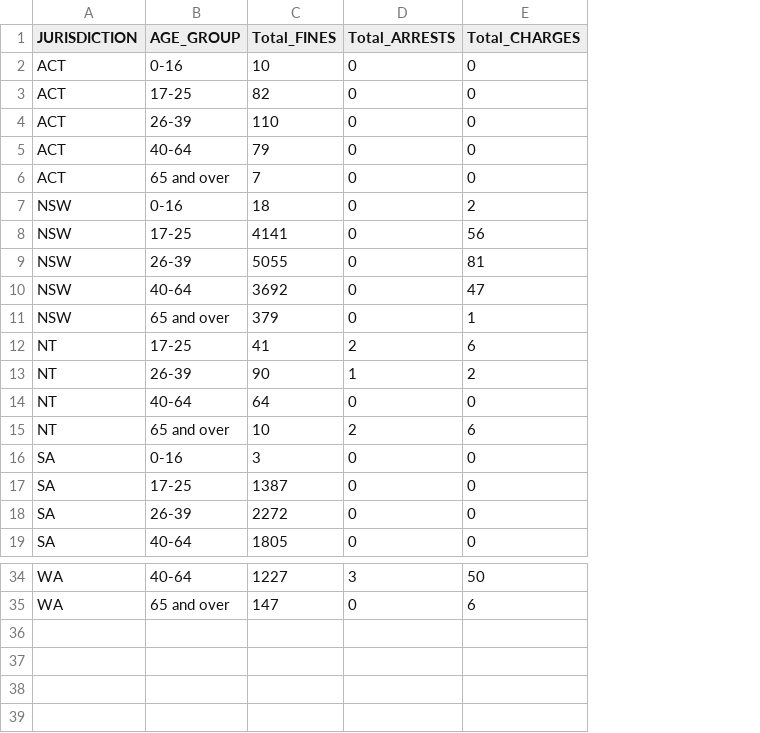
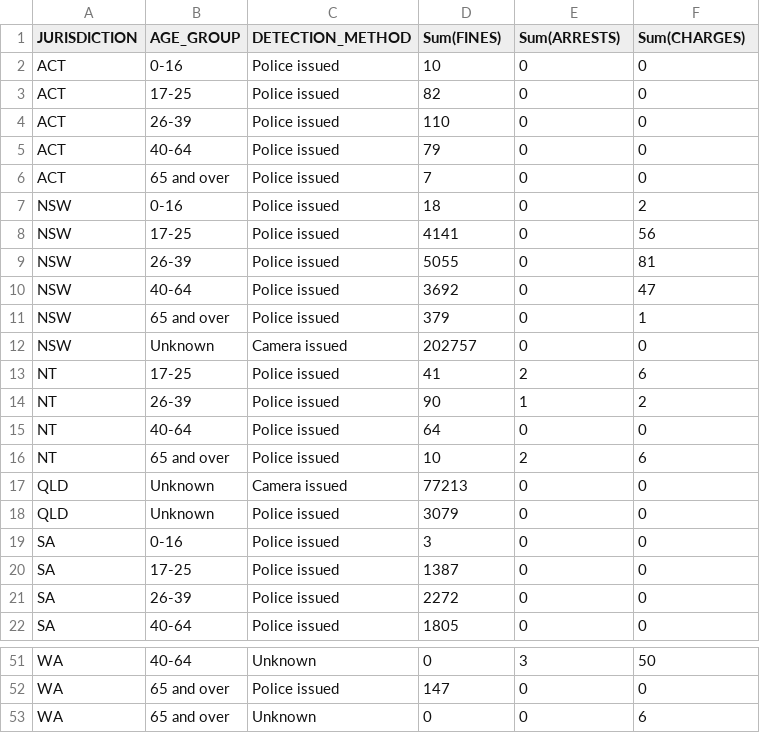
Before and after one commit to athwtrrrr/Visualisations-of-Mobile-Use-While-Driving-Fines-Data, a CSV file: data/grouped_bar_chart.csv, drawn as a sheet; only a part is shown, gaps mark what is left out; addresses are those after the commit; the diff covers the shown part only; the diff names each change by its address in the sheet, - before the commit and + after, or states it on an @@ line.

```diff
--- a/data/grouped_bar_chart.csv
+++ b/data/grouped_bar_chart.csv
+column C (DETECTION_METHOD), rows 2-11: all Police issued; rows 13-16: all Police issued; rows 19-22: all Police issued; rows 51-52: Unknown | Police issued
-D1: Total_FINES
+D1: Sum(FINES)
-E1: Total_ARRESTS
+E1: Sum(ARRESTS)
-F1: Total_CHARGES
+F1: Sum(CHARGES)
+row 12: NSW | Unknown | Camera issued | 202757 | 0 | 0
+row 17: QLD | Unknown | Camera issued | 77213 | 0 | 0
+row 18: QLD | Unknown | Police issued | 3079 | 0 | 0
-D51 (Sum(FINES)): 1227
+D51 (Sum(FINES)): 0
-F52 (Sum(CHARGES)): 6
+F52 (Sum(CHARGES)): 0
+row 53: WA | 65 and over | Unknown | 0 | 0 | 6
```
Also changed, not shown: 14 added rows and 10 edited cells elsewhere in this file.
